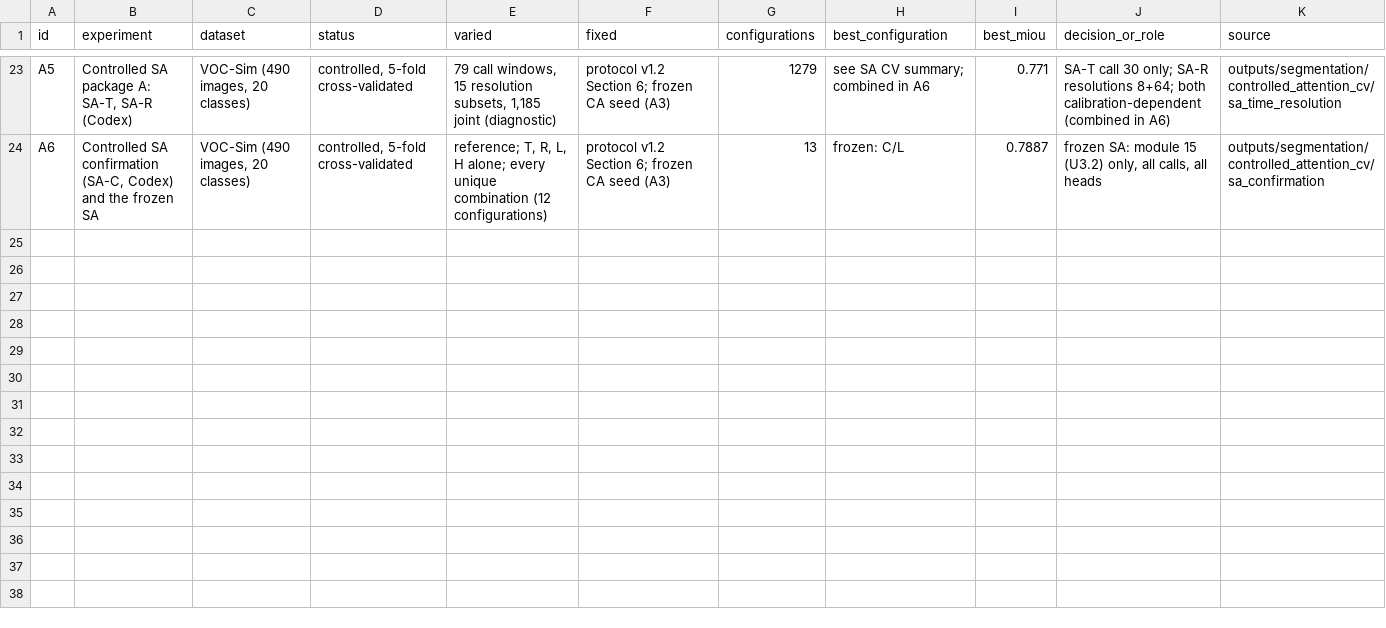
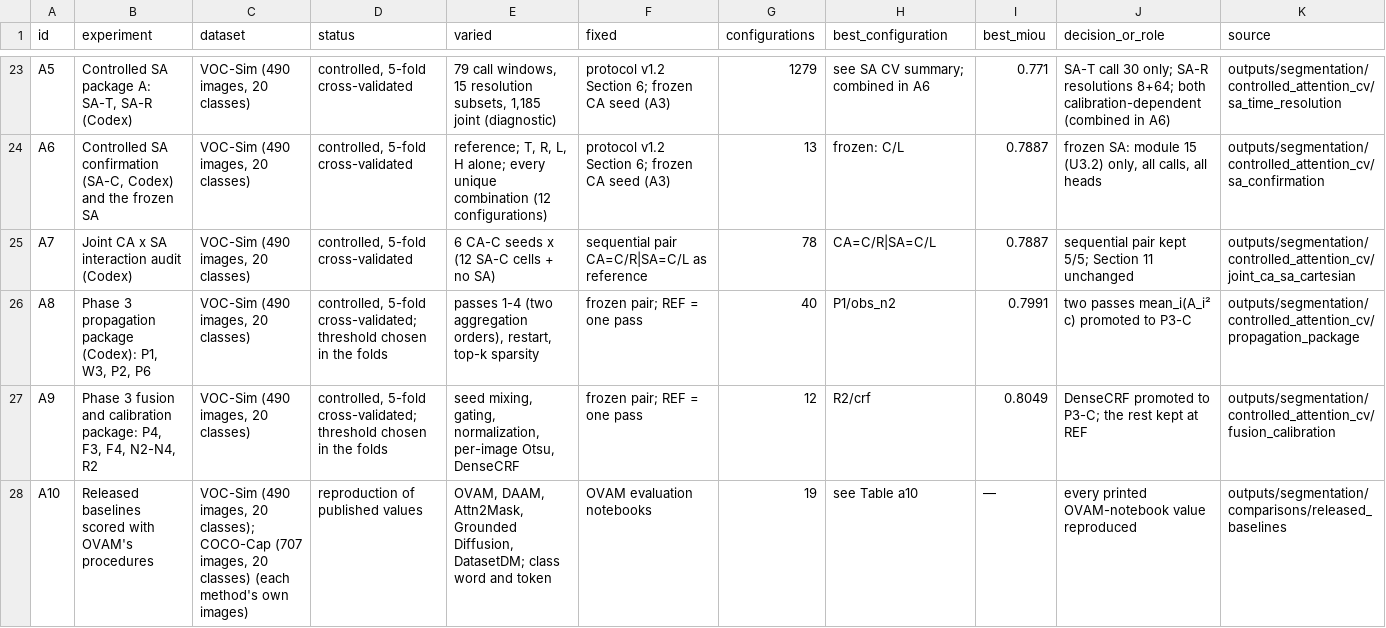
Before and after one commit to faizyabShah/sd-lora-attention-segmentation, a CSV file: docs/narmyn/attention/evidence/ledger.csv, drawn as a sheet; only a part is shown, gaps mark what is left out; the diff names each change by its address in the sheet, - before the commit and + after, or states it on an @@ line.

Commit message:
Evidence package: joint audit, propagation, fusion/calibration, released baselines (A7–A10)

```diff
--- a/docs/narmyn/attention/evidence/ledger.csv
+++ b/docs/narmyn/attention/evidence/ledger.csv
+row 25: A7 | Joint CA x SA interaction audit (Codex) | VOC-Sim (490 images, 20 classes) | controlled, 5-fold cross-validated | 6 CA-C seeds x (12 SA-C cells + no SA) | sequential pair CA=C/R|SA=C/L as reference | 78 | CA=C/R|SA=C/L | 0.7887 | sequential pair kept 5/5; Section 11 unchanged | outputs/segmentation/controlled_attention_cv/joint_ca_sa_cartesian
+row 26: A8 | Phase 3 propagation package (Codex): P1, W3, P2, P6 | VOC-Sim (490 images, 20 classes) | controlled, 5-fold cross-validated; threshold chosen in the folds | passes 1-4 (two aggregation orders), restart, top-k sparsity | frozen pair; REF = one pass | 40 | P1/obs_n2 | 0.7991 | two passes mean_i(A_i² c) promoted to P3-C | outputs/segmentation/controlled_attention_cv/propagation_package
+row 27: A9 | Phase 3 fusion and calibration package: P4, F3, F4, N2-N4, R2 | VOC-Sim (490 images, 20 classes) | controlled, 5-fold cross-validated; threshold chosen in the folds | seed mixing, gating, normalization, per-image Otsu, DenseCRF | frozen pair; REF = one pass | 12 | R2/crf | 0.8049 | DenseCRF promoted to P3-C; the rest kept at REF | outputs/segmentation/controlled_attention_cv/fusion_calibration
+row 28: A10 | Released baselines scored with OVAM's procedures | VOC-Sim (490 images, 20 classes); COCO-Cap (707 images, 20 classes) (each method's own images) | reproduction of published values | OVAM, DAAM, Attn2Mask, Grounded Diffusion, DatasetDM; class word and token | OVAM evaluation notebooks | 19 | see Table a10 | — | every printed OVAM-notebook value reproduced | outputs/segmentation/comparisons/released_baselines
```
Also changed, not shown: 47 other files.
